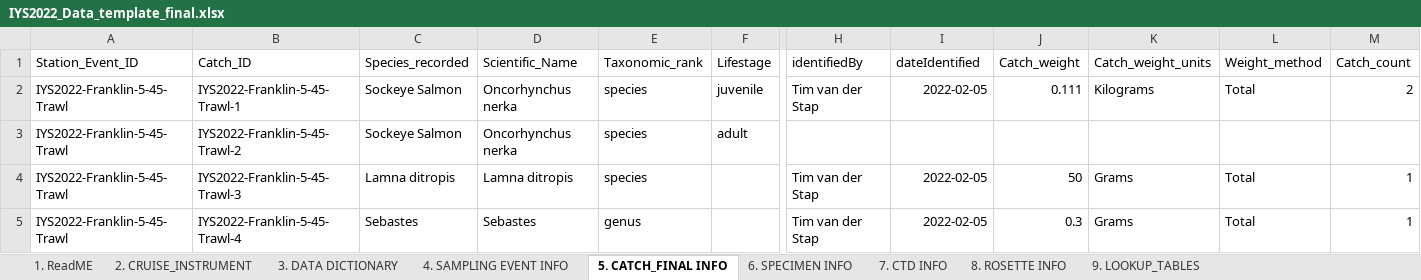
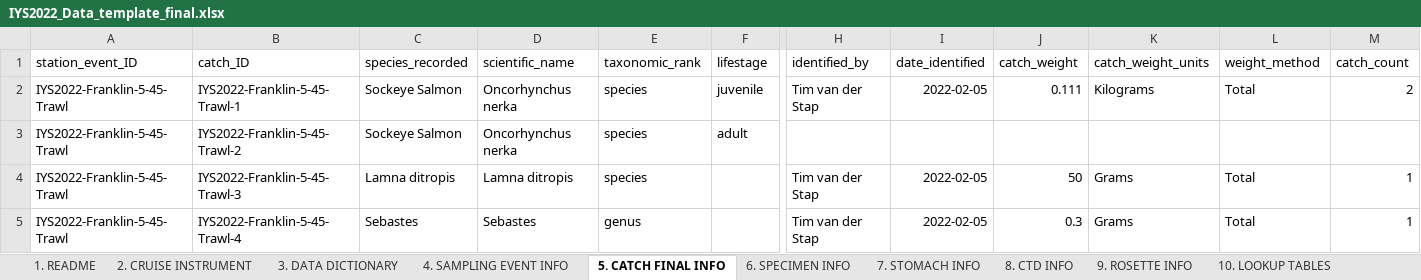
Before and after one commit to international-year-of-the-salmon/about, an Excel workbook: IYS2022_Data_template_final.xlsx, sheet 5. CATCH FINAL INFO, drawn as a sheet; only a part is shown, gaps mark what is left out; values as stored, in another font and other column widths than the file's, no borders; conditional formats not drawn; the diff covers the shown part only; the diff names each change by its address in the sheet, - before the commit and + after, or states it on an @@ line.

Commit message:
update data template with stomach contents template

```diff
--- a/IYS2022_Data_template_final.xlsx (sheet 5. CATCH FINAL INFO)
+++ b/IYS2022_Data_template_final.xlsx (sheet 5. CATCH FINAL INFO)
-sheet tab: 1. ReadME
+sheet tab: 1. README
-sheet tab: 2. CRUISE_INSTRUMENT
+sheet tab: 2. CRUISE INSTRUMENT
-sheet tab: 5. CATCH_FINAL INFO
+sheet tab: 5. CATCH FINAL INFO
-sheet tab: 7. CTD INFO
+sheet tab: 8. CTD INFO
-sheet tab: 8. ROSETTE INFO
+sheet tab: 9. ROSETTE INFO
-sheet tab: 9. LOOKUP_TABLES
+sheet tab: 10. LOOKUP TABLES
+sheet tab: 7. STOMACH INFO
-A1: Station_Event_ID
+A1: station_event_ID
-B1: Catch_ID
+B1: catch_ID
-C1: Species_recorded
+C1: species_recorded
-D1: Scientific_Name
+D1: scientific_name
-E1: Taxonomic_rank
+E1: taxonomic_rank
-F1: Lifestage
+F1: lifestage
-H1: identifiedBy
+H1: identified_by
-I1: dateIdentified
+I1: date_identified
-J1: Catch_weight
+J1: catch_weight
-K1: Catch_weight_units
+K1: catch_weight_units
-L1: Weight_method
+L1: weight_method
-M1: Catch_count
+M1: catch_count
```
Also changed, not shown: 4 edited cells elsewhere in this sheet, sheet 3. DATA DICTIONARY, sheet 2. CRUISE INSTRUMENT, sheet 4. SAMPLING EVENT INFO, sheet 1. README, sheet 6. SPECIMEN INFO, sheet 8. CTD INFO, 1 more sheet, formulas that keep their value, docs/IYS2022_Data_template_final.xlsx, 1 other file.
